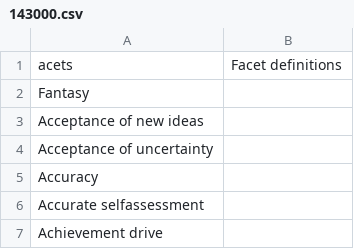
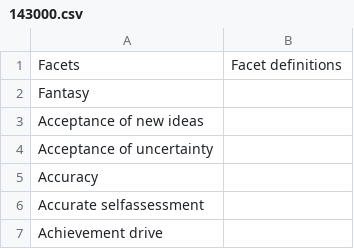
Before and after one commit to gutsdkrishna/Pre-Algo, a CSV file: app/143000.csv, drawn as a sheet; only a part is shown.

```diff
--- a/app/143000.csv
+++ b/app/143000.csv
@@ -1,2 +1,2 @@
-acets,Facet definitions
+Facets,Facet definitions
 Fantasy,
```
Also changed, not shown: 3 other files.
